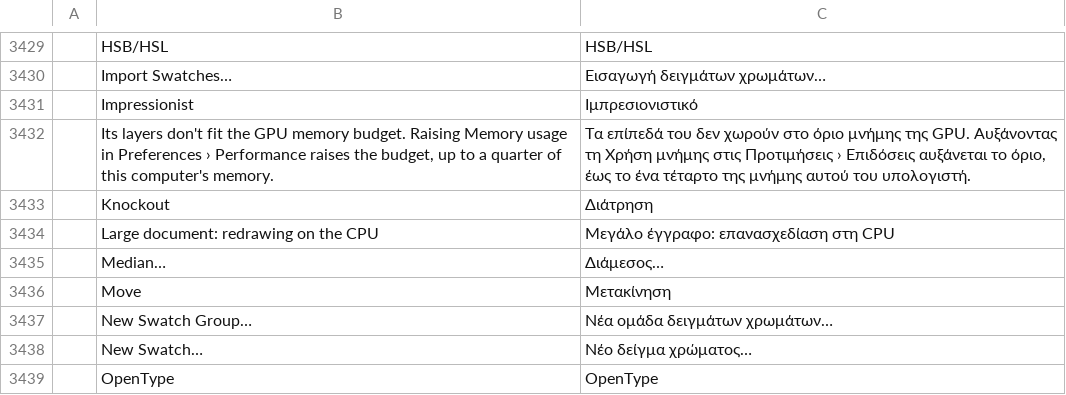
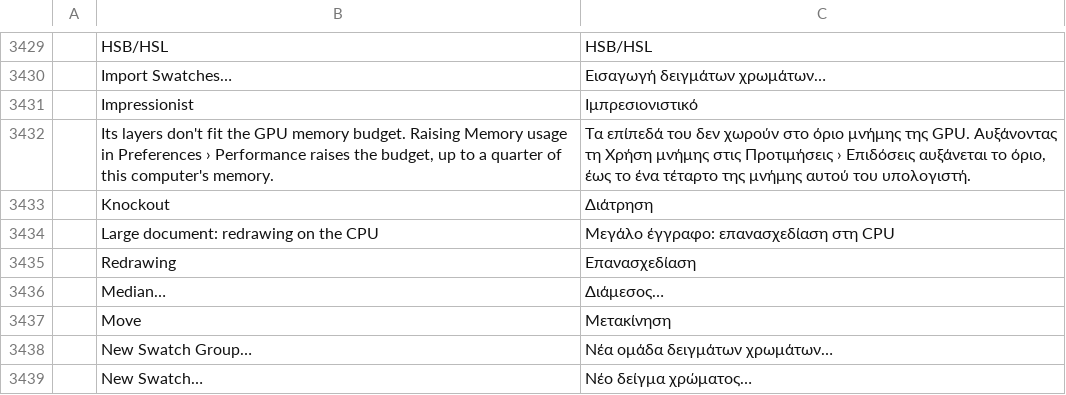
Before and after one commit to salim-studio/photosweet, a TSV file: crates/ui-egui/src/i18n/el.tsv, drawn as a sheet; only a part is shown, gaps mark what is left out; the shorter side is filled out with more unchanged rows; the diff names each change by its address in the sheet, - before the commit and + after, or states it on an @@ line.

```diff
--- a/crates/ui-egui/src/i18n/el.tsv
+++ b/crates/ui-egui/src/i18n/el.tsv
+row 3435:  | Redrawing | Επανασχεδίαση
```
Also changed, not shown: crates/ui-egui/src/i18n/ko.tsv, crates/ui-egui/src/i18n/ru.tsv, 23 other files.
